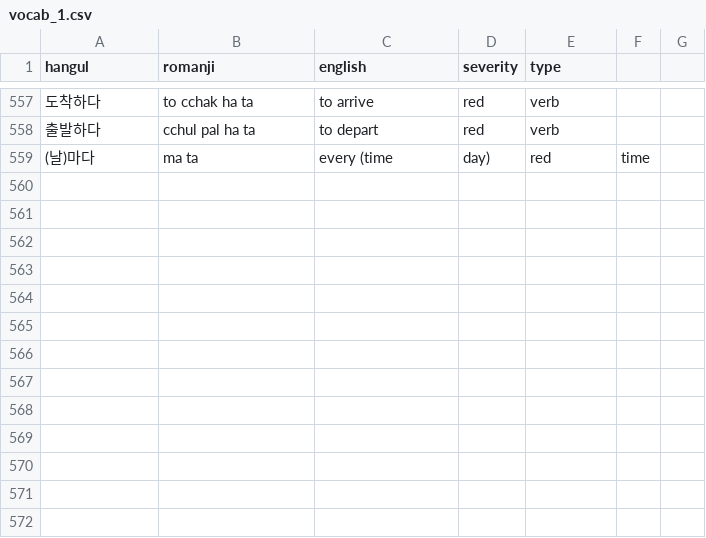
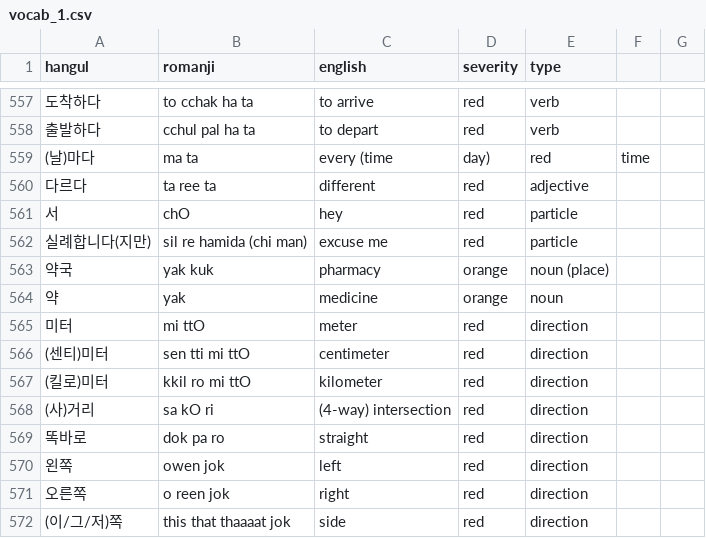
Before and after one commit to aquanow-calvin/aquanow-calvin.github.io, a CSV file: vocab_1.csv, drawn as a sheet; only a part is shown, gaps mark what is left out; the diff names each change by its address in the sheet, - before the commit and + after, or states it on an @@ line.

Commit message:
Updates

```diff
--- a/vocab_1.csv
+++ b/vocab_1.csv
+row 560: 다르다 | ta ree ta | different | red | adjective
+row 561: 서 | chO | hey | red | particle
+row 562: 실례합니다(지만) | sil re hamida (chi man) | excuse me | red | particle
+row 563: 약국 | yak kuk | pharmacy | orange | noun (place)
+row 564: 약 | yak | medicine | orange | noun
+row 565: 미터 | mi ttO | meter | red | direction
+row 566: (센티)미터 | sen tti mi ttO | centimeter | red | direction
+row 567: (킬로)미터 | kkil ro mi ttO | kilometer | red | direction
+row 568: (사)거리 | sa kO ri | (4-way) intersection | red | direction
+row 569: 똑바로 | dok pa ro | straight | red | direction
+row 570: 왼쪽 | owen jok | left | red | direction
+row 571: 오른쪽 | o reen jok | right | red | direction
+row 572: (이/그/저)쪽 | this that thaaaat jok | side | red | direction
```
